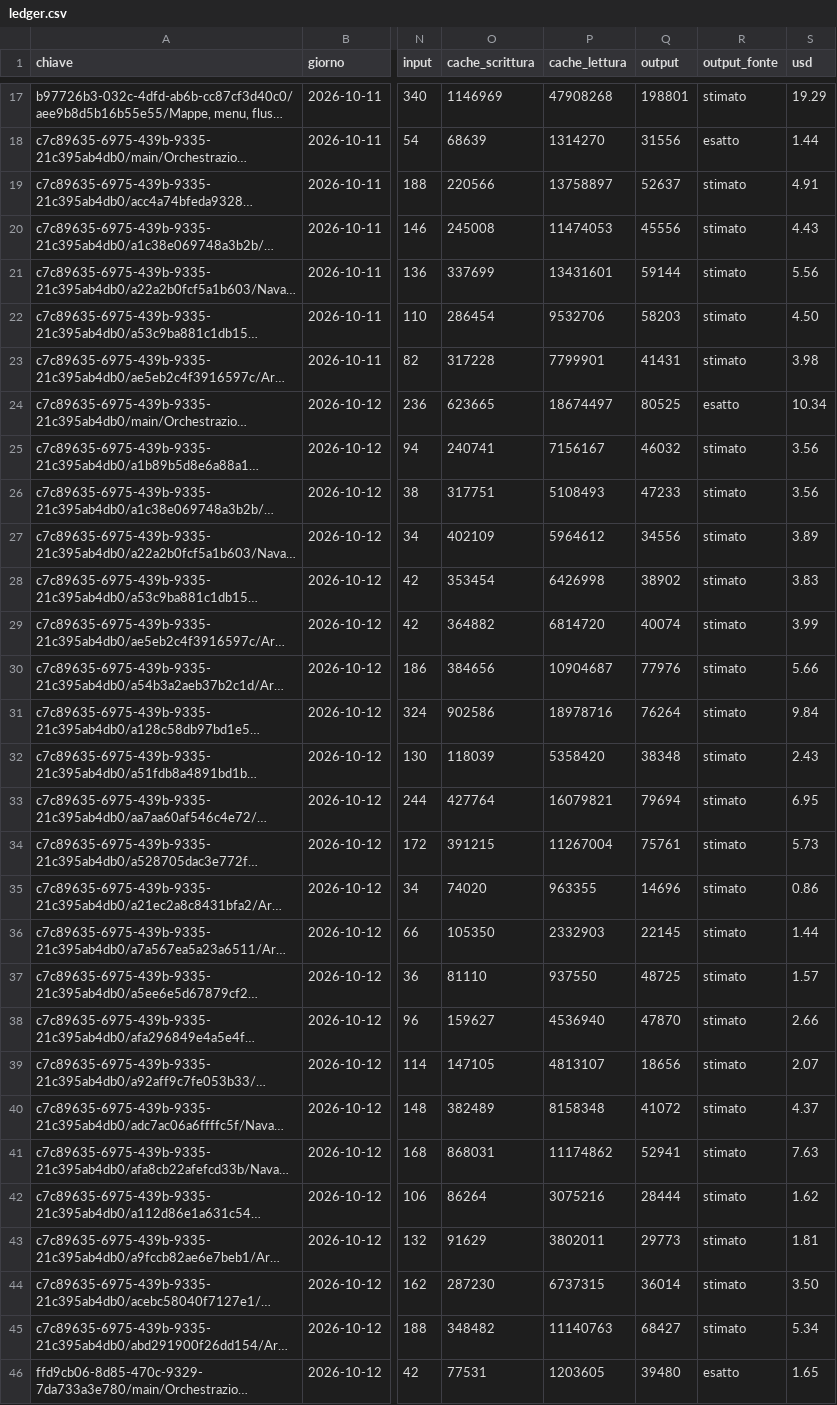
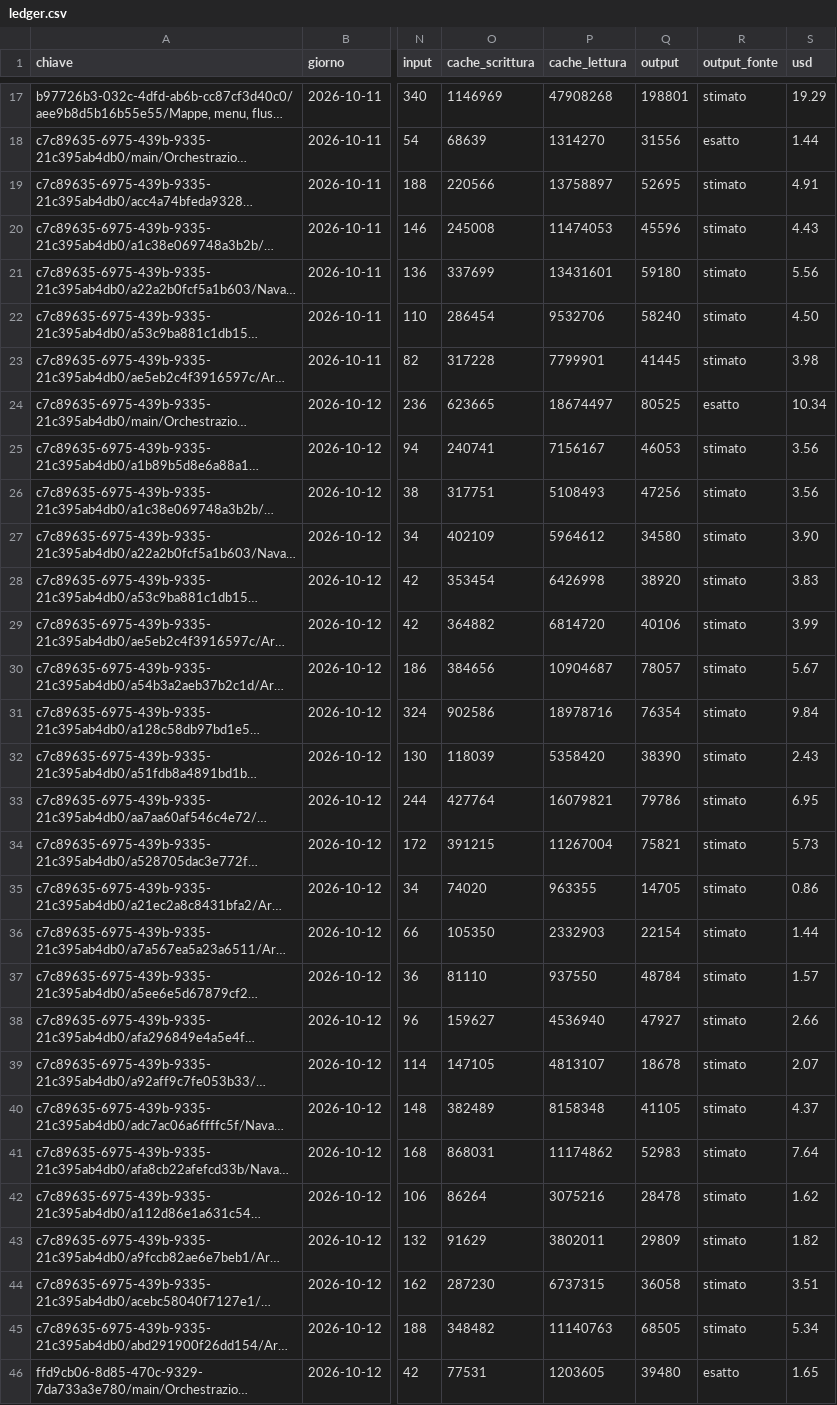
Before and after one commit to mar-robba/SupremeCommanderRecreatedFromSchrachAndBetter, a CSV file: docs/tokens/ledger.csv, drawn as a sheet; only a part is shown, gaps mark what is left out; long unchanged cells end in …; the diff covers the shown part only; the diff names each change by its address in the sheet, - before the commit and + after, or states it on an @@ line.

```diff
--- a/docs/tokens/ledger.csv
+++ b/docs/tokens/ledger.csv
-Q19 (output): 52637
+Q19 (output): 52695
-Q20 (output): 45556
+Q20 (output): 45596
-Q21 (output): 59144
+Q21 (output): 59180
-Q22 (output): 58203
+Q22 (output): 58240
-Q23 (output): 41431
+Q23 (output): 41445
-Q25 (output): 46032
+Q25 (output): 46053
-Q26 (output): 47233
+Q26 (output): 47256
-Q27 (output): 34556
+Q27 (output): 34580
-S27 (usd): 3.89
+S27 (usd): 3.90
-Q28 (output): 38902
+Q28 (output): 38920
-Q29 (output): 40074
+Q29 (output): 40106
-Q30 (output): 77976
+Q30 (output): 78057
-S30 (usd): 5.66
+S30 (usd): 5.67
-Q31 (output): 76264
+Q31 (output): 76354
-Q32 (output): 38348
+Q32 (output): 38390
-Q33 (output): 79694
+Q33 (output): 79786
-Q34 (output): 75761
+Q34 (output): 75821
-Q35 (output): 14696
+Q35 (output): 14705
-Q36 (output): 22145
+Q36 (output): 22154
-Q37 (output): 48725
+Q37 (output): 48784
-Q38 (output): 47870
+Q38 (output): 47927
-Q39 (output): 18656
+Q39 (output): 18678
-Q40 (output): 41072
+Q40 (output): 41105
-Q41 (output): 52941
+Q41 (output): 52983
-S41 (usd): 7.63
+S41 (usd): 7.64
-Q42 (output): 28444
+Q42 (output): 28478
-Q43 (output): 29773
+Q43 (output): 29809
-S43 (usd): 1.81
+S43 (usd): 1.82
-Q44 (output): 36014
+Q44 (output): 36058
-S44 (usd): 3.50
+S44 (usd): 3.51
-Q45 (output): 68427
+Q45 (output): 68505
```
Also changed, not shown: 1 added row and 97 edited cells elsewhere in this file, docs/tokens/tags.csv, 3 other files.
